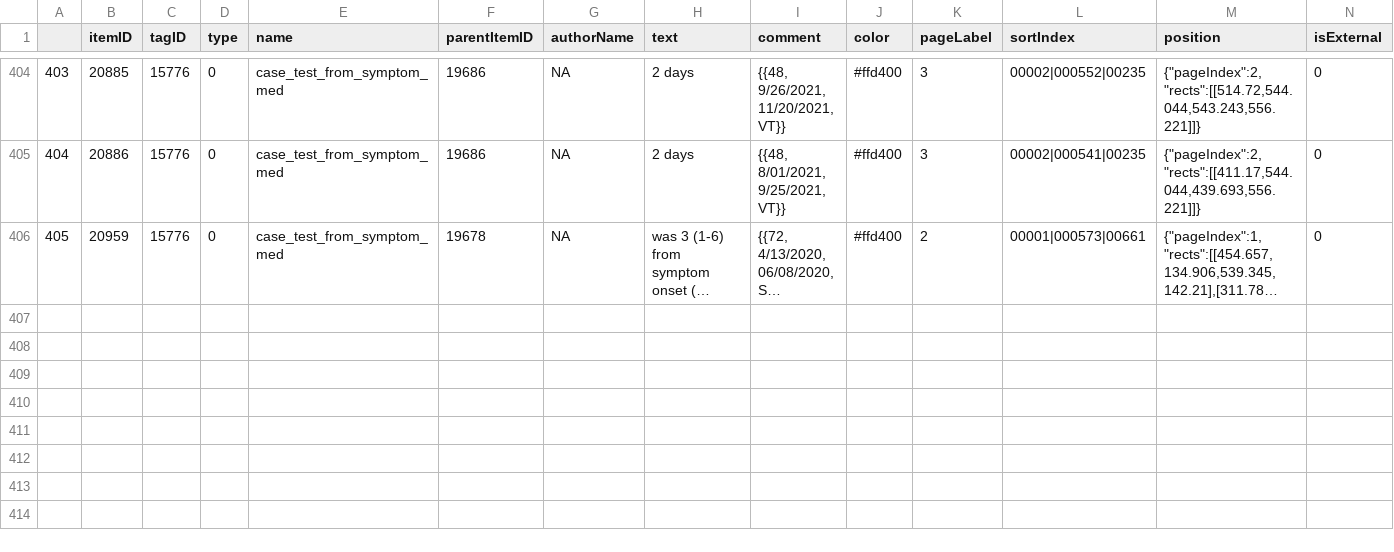
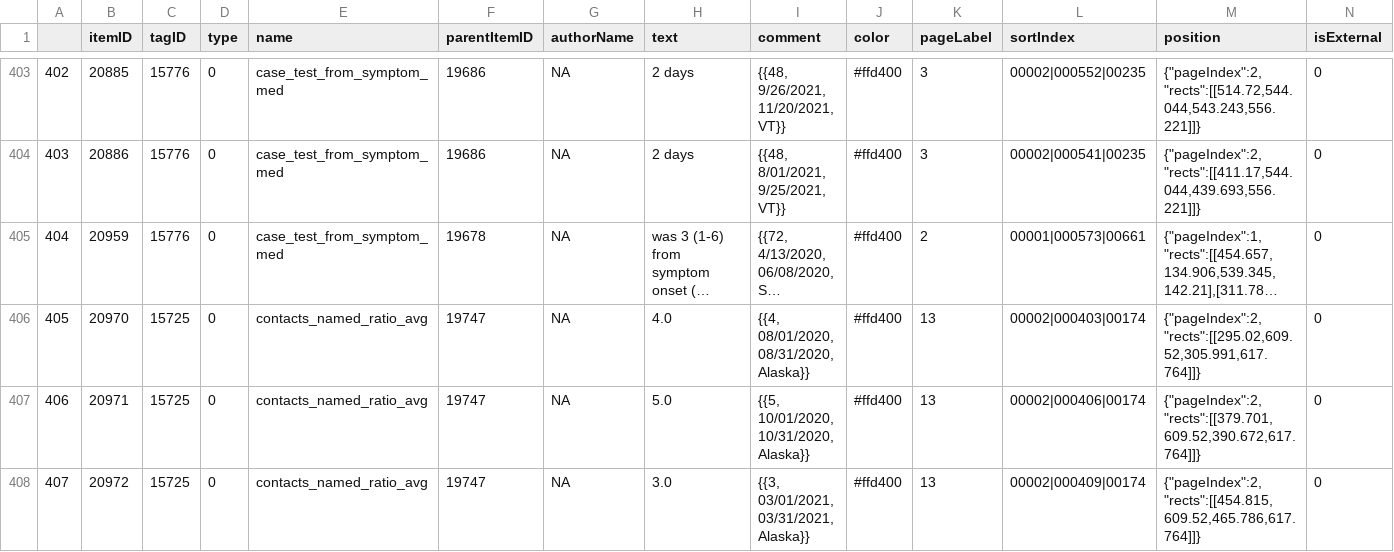
Before and after one commit to adam-s-elder/DEN_future, a CSV file: data_extraction/zotero_sql_querry/output/full_parameter_df.csv, drawn as a sheet; only a part is shown, gaps mark what is left out; long unchanged cells end in …; rows hold the shown columns only; the diff covers the shown part only; the diff names each change by its address in the sheet, - before the commit and + after, or states it on an @@ line.

Commit message:
Updating data analysis to split time periods

```diff
--- a/data_extraction/zotero_sql_querry/output/full_parameter_df.csv
+++ b/data_extraction/zotero_sql_querry/output/full_parameter_df.csv
@@ column A renumbered between rows 249 and 405 @@
+row 406: 405 | 20970 | 15725 | 0 | contacts_named_ratio_avg | 19747 | NA | 4.0 | {{4, 08/01/2020, 08/31/2020, Alaska}} | #ffd400 | 13 | 00002|000403|00174 | {"pageIndex":2,"rects":[[295.02,609.52,305.991,617.764]]} | 0
+row 407: 406 | 20971 | 15725 | 0 | contacts_named_ratio_avg | 19747 | NA | 5.0 | {{5, 10/01/2020, 10/31/2020, Alaska}} | #ffd400 | 13 | 00002|000406|00174 | {"pageIndex":2,"rects":[[379.701,609.52,390.672,617.764]]} | 0
+row 408: 407 | 20972 | 15725 | 0 | contacts_named_ratio_avg | 19747 | NA | 3.0 | {{3, 03/01/2021, 03/31/2021, Alaska}} | #ffd400 | 13 | 00002|000409|00174 | {"pageIndex":2,"rects":[[454.815,609.52,465.786,617.764]]} | 0
```
Also changed, not shown: 2 added rows, 1 removed row and 6 edited cells elsewhere in this file, adam_analysis/intermediate_data/all_period_times.csv, adam_analysis/intermediate_data/monthly_averages.csv, 19 other files.
